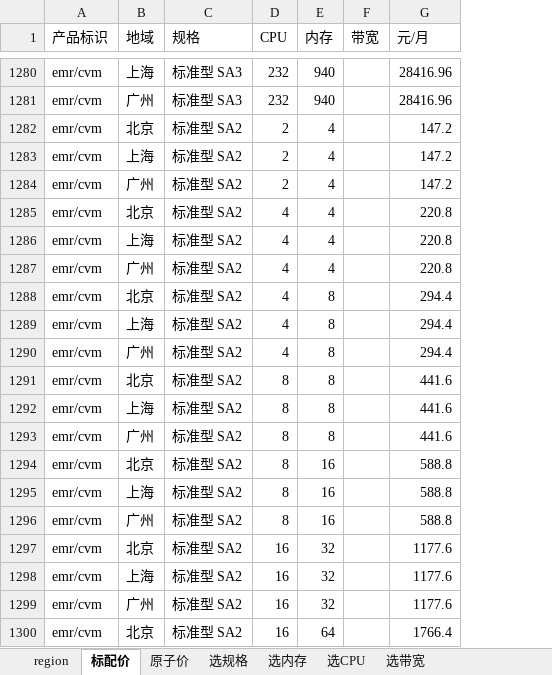
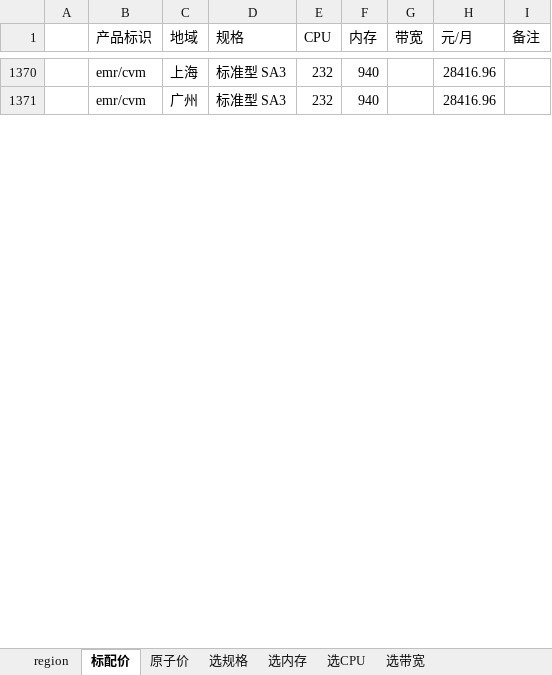
Before and after one commit to chen56/qcloud-price, an Excel workbook: data/all-in-one.xlsx, sheet 标配价, drawn as a sheet; only a part is shown, gaps mark what is left out; values as stored, in another font and other column widths than the file's, no borders; charts and pictures and table styles not drawn; removed rows and columns are numbered as before the commit, all else as after; the diff covers the shown part only; the diff names each change by its address in the sheet, - before the commit and + after, or states it on an @@ line.

```diff
--- a/data/all-in-one.xlsx (sheet 标配价)
+++ b/data/all-in-one.xlsx (sheet 标配价)
+column A, empty
+column I (备注), empty
-row 1282: emr/cvm | 北京 | 标准型 SA2 | 2 | 4 |  | 147.2
-row 1283: emr/cvm | 上海 | 标准型 SA2 | 2 | 4 |  | 147.2
-row 1284: emr/cvm | 广州 | 标准型 SA2 | 2 | 4 |  | 147.2
-row 1285: emr/cvm | 北京 | 标准型 SA2 | 4 | 4 |  | 220.8
-row 1286: emr/cvm | 上海 | 标准型 SA2 | 4 | 4 |  | 220.8
-row 1287: emr/cvm | 广州 | 标准型 SA2 | 4 | 4 |  | 220.8
-row 1288: emr/cvm | 北京 | 标准型 SA2 | 4 | 8 |  | 294.4
-row 1289: emr/cvm | 上海 | 标准型 SA2 | 4 | 8 |  | 294.4
-row 1290: emr/cvm | 广州 | 标准型 SA2 | 4 | 8 |  | 294.4
-row 1291: emr/cvm | 北京 | 标准型 SA2 | 8 | 8 |  | 441.6
-row 1292: emr/cvm | 上海 | 标准型 SA2 | 8 | 8 |  | 441.6
-row 1293: emr/cvm | 广州 | 标准型 SA2 | 8 | 8 |  | 441.6
-row 1294: emr/cvm | 北京 | 标准型 SA2 | 8 | 16 |  | 588.8
-row 1295: emr/cvm | 上海 | 标准型 SA2 | 8 | 16 |  | 588.8
-row 1296: emr/cvm | 广州 | 标准型 SA2 | 8 | 16 |  | 588.8
-row 1297: emr/cvm | 北京 | 标准型 SA2 | 16 | 32 |  | 1177.6
-row 1298: emr/cvm | 上海 | 标准型 SA2 | 16 | 32 |  | 1177.6
-row 1299: emr/cvm | 广州 | 标准型 SA2 | 16 | 32 |  | 1177.6
-row 1300: emr/cvm | 北京 | 标准型 SA2 | 16 | 64 |  | 1766.4
```
Also changed, not shown: 126 added rows, 38 removed rows, 24 moved rows and 6 edited cells elsewhere in this sheet, sheet 选CPU, sheet 选内存, sheet 选规格, sheet 选带宽, charts or pictures, 2 other files.
